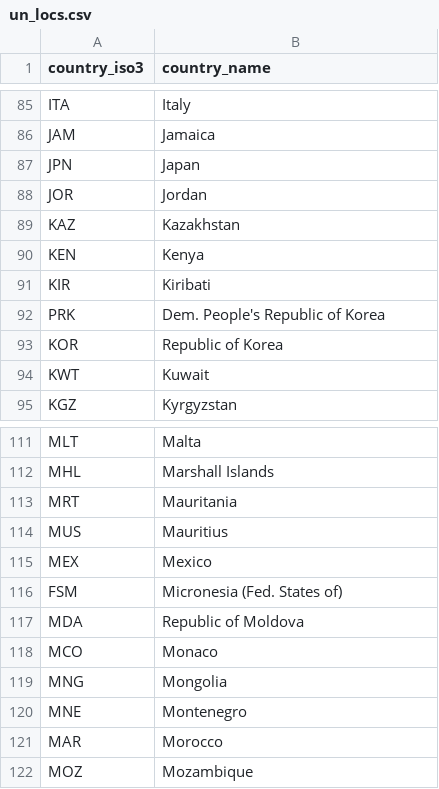
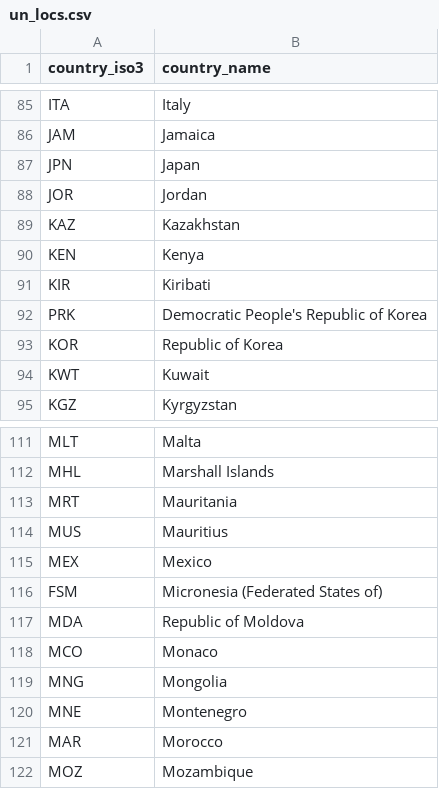
Before and after one commit to aucarter/vieIA2030, a CSV file: data/un_locs.csv, drawn as a sheet; only a part is shown, gaps mark what is left out.

Commit message:
Change full names in un_locs

```diff
--- a/data/un_locs.csv
+++ b/data/un_locs.csv
@@ -91,3 +91,3 @@ KEN,Kenya
 KIR,Kiribati
-PRK,Dem. People's Republic of Korea
+PRK,Democratic People's Republic of Korea
 KOR,Republic of Korea
@@ -115,3 +115,3 @@ MUS,Mauritius
 MEX,Mexico
-FSM,Micronesia (Fed. States of)
+FSM,Micronesia (Federated States of)
 MDA,Republic of Moldova
```
